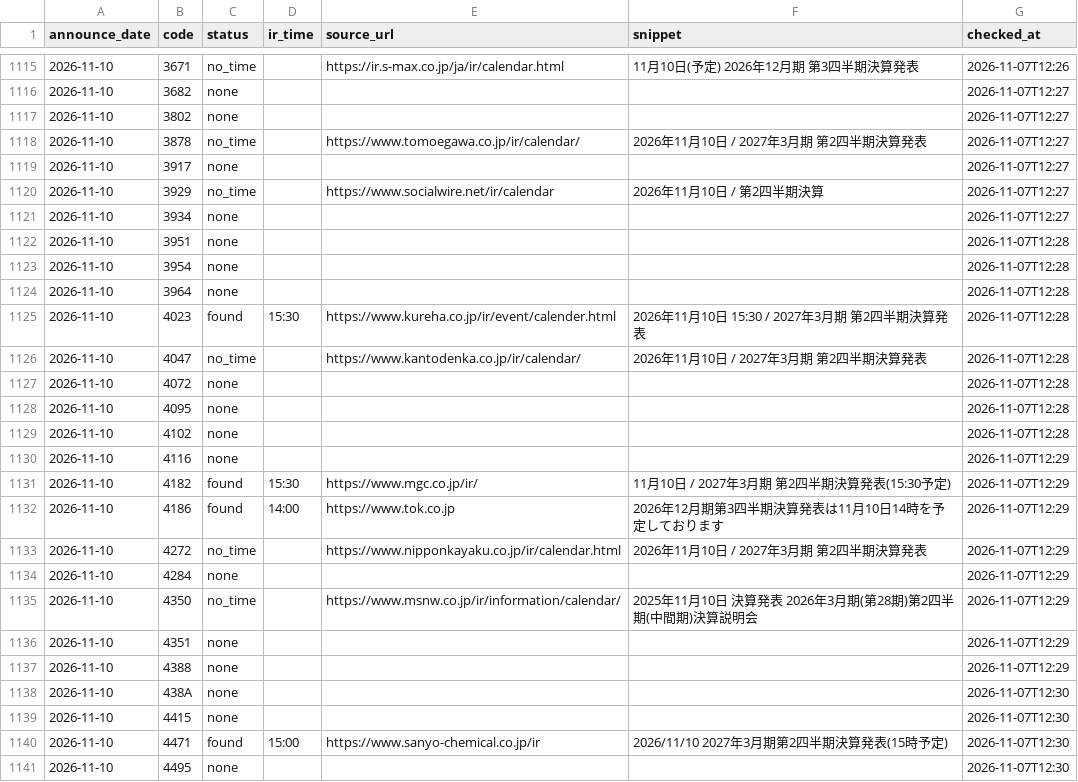
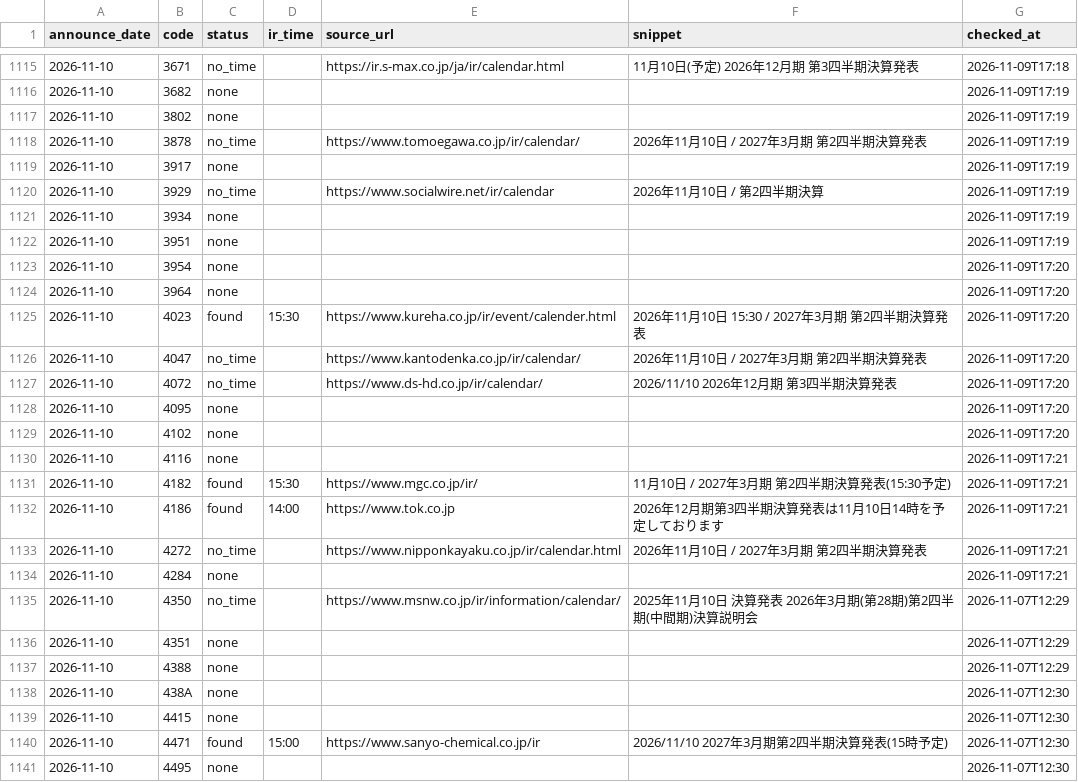
Before and after one commit to vix96343-source/kessan-hantei, a CSV file: data/ir_times.csv, drawn as a sheet; only a part is shown, gaps mark what is left out; the diff covers the shown part only; the diff names each change by its address in the sheet, - before the commit and + after, or states it on an @@ line.

```diff
--- a/data/ir_times.csv
+++ b/data/ir_times.csv
-G1115 (checked_at): 2026-11-07T12:26
+G1115 (checked_at): 2026-11-09T17:18
-G1116:G1121 (checked_at): 2026-11-07T12:27
+G1116:G1121 (checked_at): 2026-11-09T17:19
-G1122 (checked_at): 2026-11-07T12:28
+G1122 (checked_at): 2026-11-09T17:19
-G1123:G1129 (checked_at): 2026-11-07T12:28
+G1123:G1129 (checked_at): 2026-11-09T17:20
-C1127 (status): none
+C1127 (status): no_time
-E1127 (source_url): (empty)
+E1127 (source_url): https://www.ds-hd.co.jp/ir/calendar/
-F1127 (snippet): (empty)
+F1127 (snippet): 2026/11/10 2026年12月期 第3四半期決算発表
-G1130:G1134 (checked_at): 2026-11-07T12:29
+G1130:G1134 (checked_at): 2026-11-09T17:21
```
Also changed, not shown: 30 edited cells elsewhere in this file, data/orders.csv, 2 other files.
